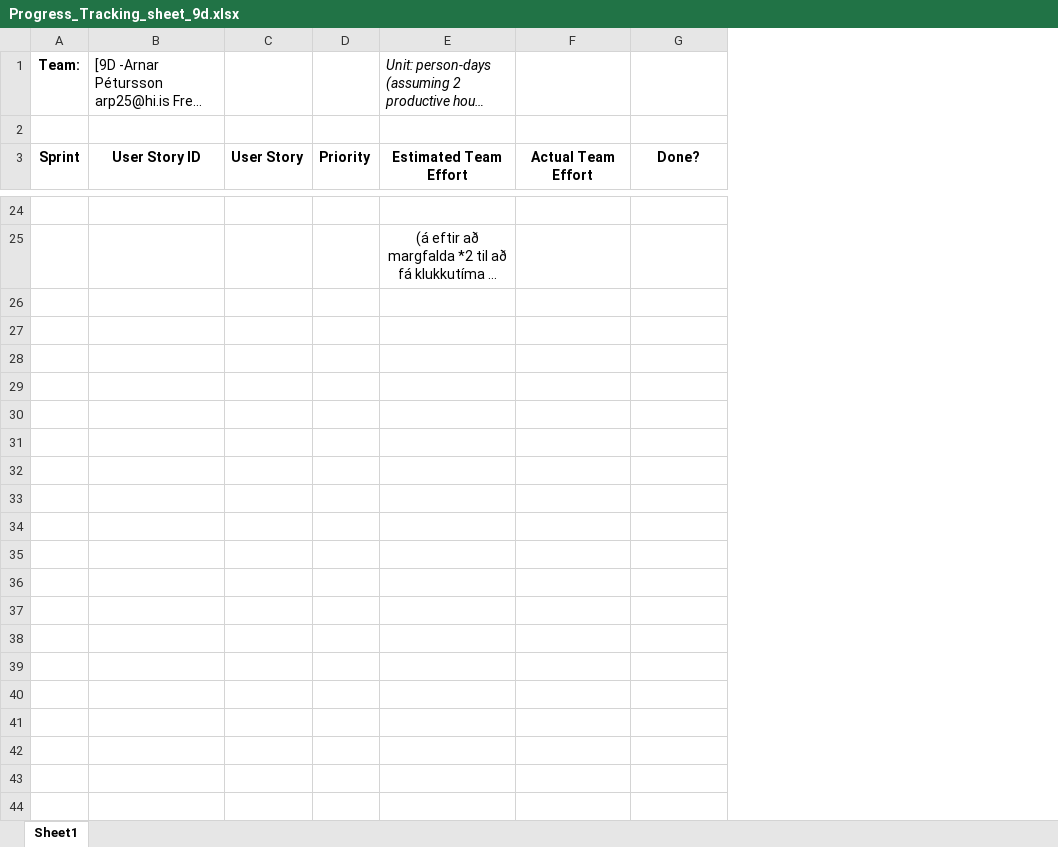
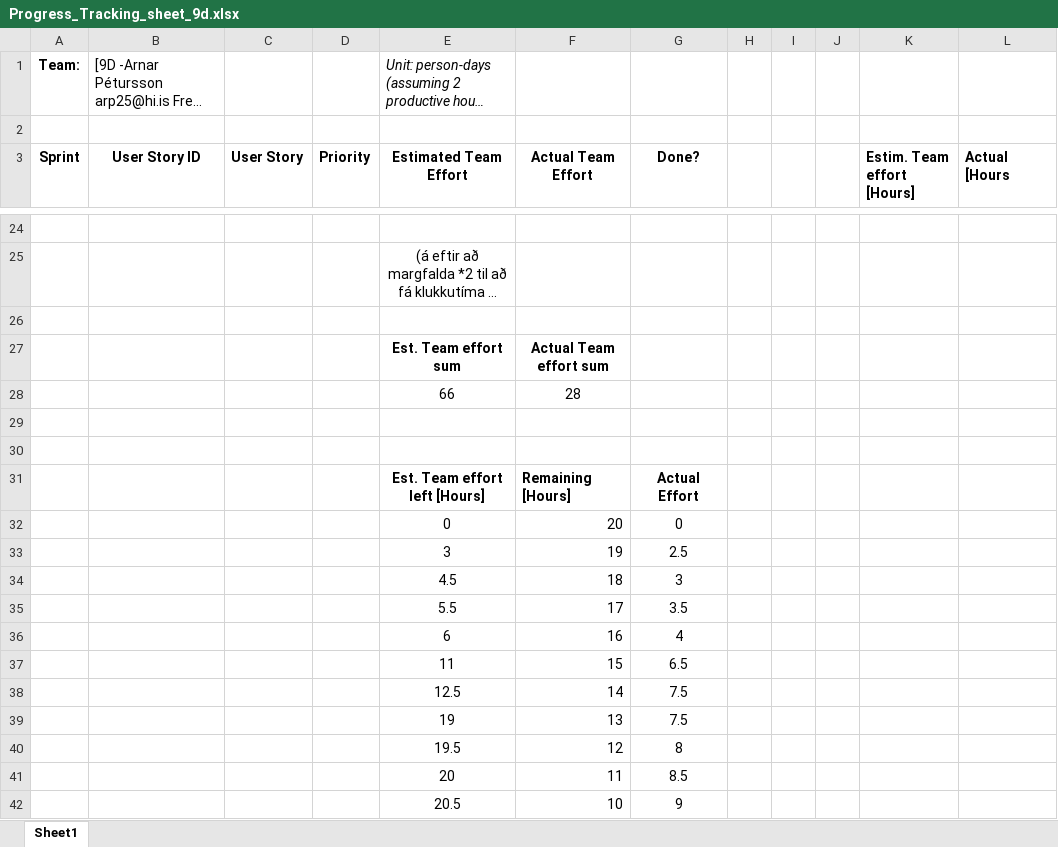
Before and after one commit to arnar44/hbv401G-9d, an Excel workbook: Progress_Tracking_sheet_9d.xlsx, sheet Sheet1, drawn as a sheet; only a part is shown, gaps mark what is left out; long unchanged cells end in …; values as stored, in another font and other column widths than the file's, no borders; charts and pictures and conditional formats not drawn; the diff covers the shown part only; the diff names each change by its address in the sheet, - before the commit and + after, or states it on an @@ line.

Commit message:
Add files via upload

```diff
--- a/Progress_Tracking_sheet_9d.xlsx (sheet Sheet1)
+++ b/Progress_Tracking_sheet_9d.xlsx (sheet Sheet1)
+column H, empty
+column I, empty
+column J, empty
+column K (Estim. Team effort [Hours]), empty
+column L (Actual [Hours), empty
+row 26: (empty)
+row 27:  |  |  |  | Est. Team effort sum | Actual Team effort sum
+row 28:  |  |  |  | 66 | 28
+row 29: (empty)
+row 30: (empty)
+row 31:  |  |  |  | Est. Team effort left [Hours] | Remaining [Hours] | Actual Effort
+row 32:  |  |  |  | 0 | 20 | 0
+row 33:  |  |  |  | 3 | 19 | 2.5
+row 34:  |  |  |  | 4.5 | 18 | 3
+row 35:  |  |  |  | 5.5 | 17 | 3.5
+row 36:  |  |  |  | 6 | 16 | 4
+row 37:  |  |  |  | 11 | 15 | 6.5
+row 38:  |  |  |  | 12.5 | 14 | 7.5
+row 39:  |  |  |  | 19 | 13 | 7.5
+row 40:  |  |  |  | 19.5 | 12 | 8
+row 41:  |  |  |  | 20 | 11 | 8.5
+row 42:  |  |  |  | 20.5 | 10 | 9
```
Also changed, not shown: 10 added rows and 1 edited cell elsewhere in this sheet, charts or pictures.
